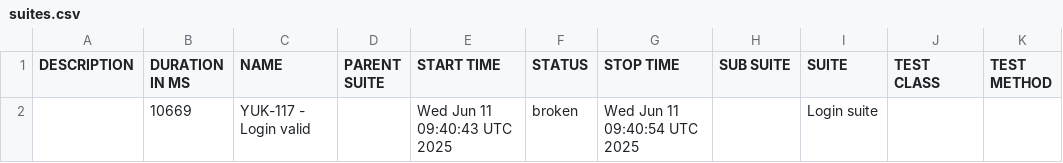
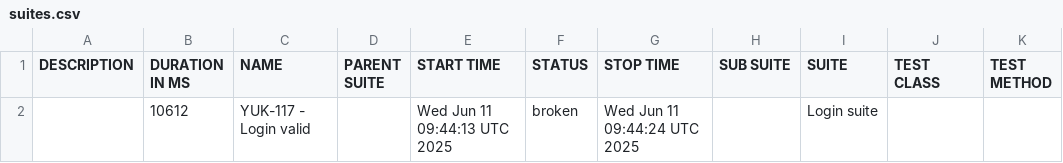
Before and after one commit to borderForNoone/YuktiWdio, a CSV file: data/suites.csv, drawn as a sheet.

```diff
--- a/data/suites.csv
+++ b/data/suites.csv
@@ -1,2 +1,2 @@
 "DESCRIPTION","DURATION IN MS","NAME","PARENT SUITE","START TIME","STATUS","STOP TIME","SUB SUITE","SUITE","TEST CLASS","TEST METHOD"
-"","10669","YUK-117 - Login valid","","Wed Jun 11 09:40:43 UTC 2025","broken","Wed Jun 11 09:40:54 UTC 2025","","Login suite","",""
+"","10612","YUK-117 - Login valid","","Wed Jun 11 09:44:13 UTC 2025","broken","Wed Jun 11 09:44:24 UTC 2025","","Login suite","",""
```
Also changed, not shown: 19 other files.
